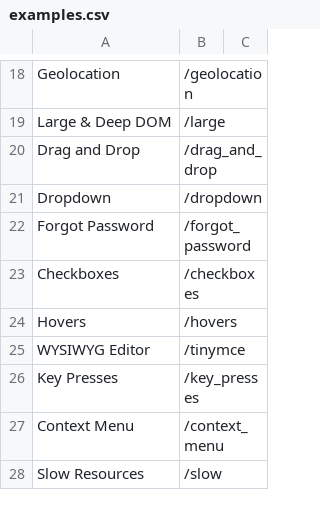
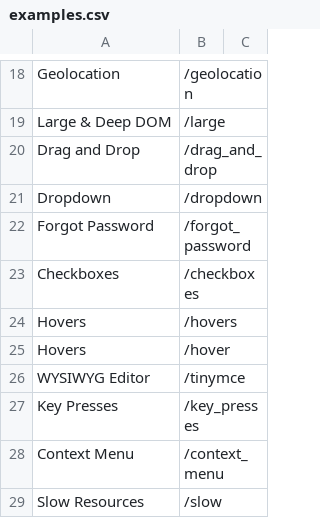
Before and after one commit to davidvedenskii/the-internet, a CSV file: examples.csv, drawn as a sheet; only a part is shown, gaps mark what is left out; the diff names each change by its address in the sheet, - before the commit and + after, or states it on an @@ line.

Commit message:
playing around

```diff
--- a/examples.csv
+++ b/examples.csv
+row 25: Hovers | /hover
```
